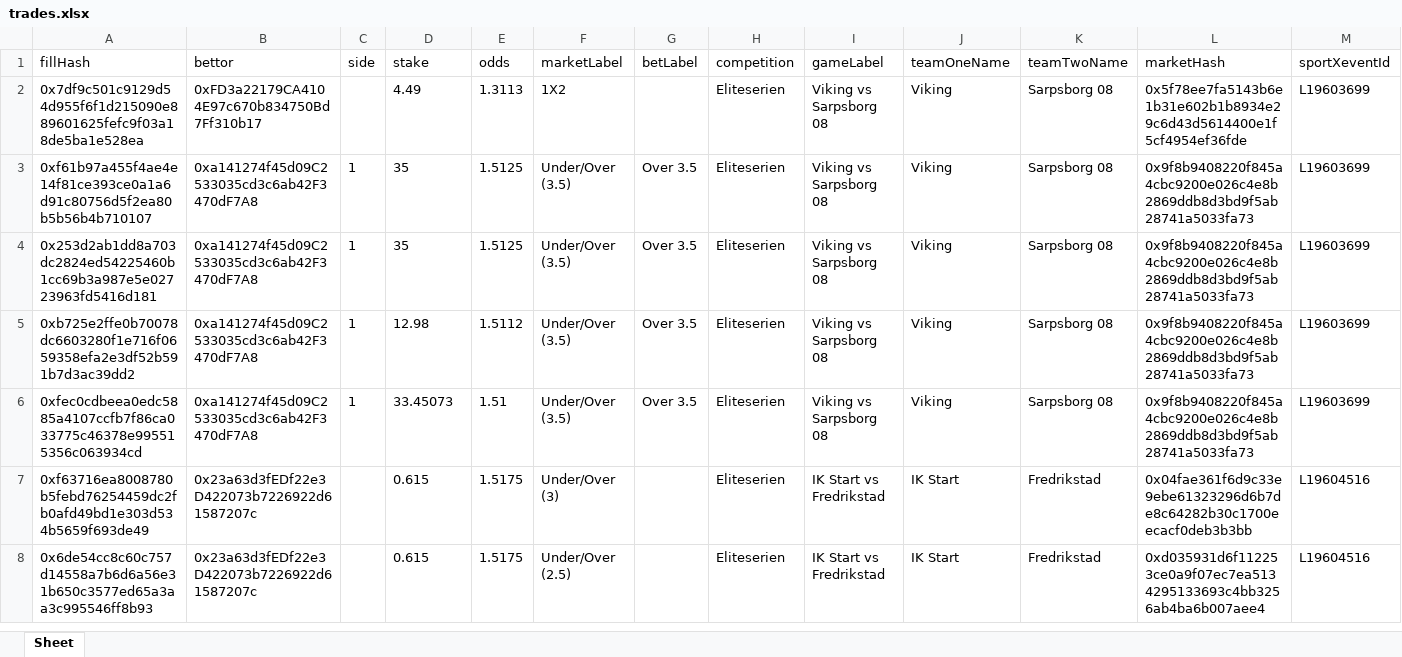
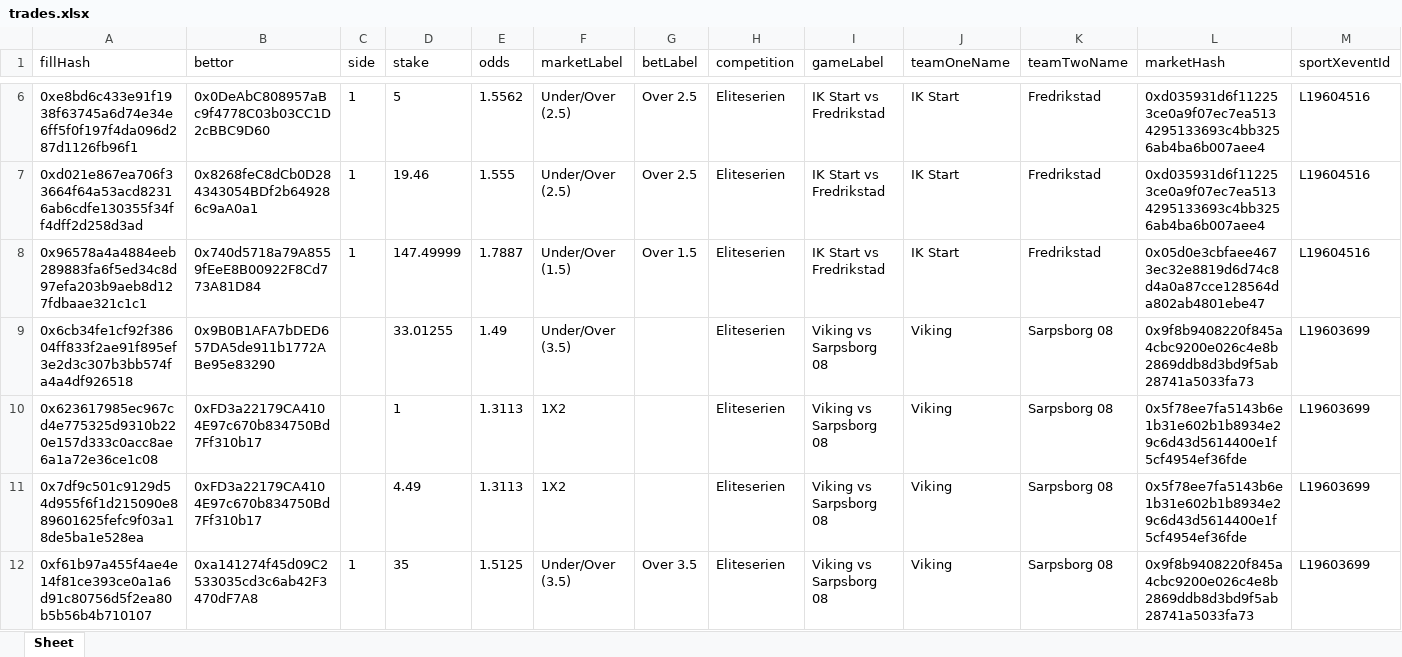
Before and after one commit to aimidas1/transactions_sxbet, an Excel workbook: data/sxbet/ligas/Eliteserien/trades.xlsx, sheet Sheet, drawn as a sheet; only a part is shown, gaps mark what is left out; the shorter side is filled out with more unchanged rows; values as stored, in another font and other column widths than the file's, no borders; rows hold the shown columns only; the diff covers the shown part only; the diff names each change by its address in the sheet, - before the commit and + after, or states it on an @@ line.

Commit message:
Update soccer trades 2026-08-08 05:02:30 UTC

```diff
--- a/data/sxbet/ligas/Eliteserien/trades.xlsx (sheet Sheet)
+++ b/data/sxbet/ligas/Eliteserien/trades.xlsx (sheet Sheet)
+row 6: 0xe8bd6c433e91f1938f63745a6d74e34e6ff5f0f197f4da096d287d1126fb96f1 | 0x0DeAbC808957aBc9f4778C03b03CC1D2cBBC9D60 | 1 | 5 | 1.5562 | Under/Over (2.5) | Over 2.5 | Eliteserien | IK Start vs Fredrikstad | IK Start | Fredrikstad | 0xd035931d6f112253ce0a9f07ec7ea5134295133693c4bb3256ab4ba6b007aee4 | L19604516
+row 7: 0xd021e867ea706f33664f64a53acd82316ab6cdfe130355f34ff4dff2d258d3ad | 0x8268feC8dCb0D284343054BDf2b649286c9aA0a1 | 1 | 19.46 | 1.555 | Under/Over (2.5) | Over 2.5 | Eliteserien | IK Start vs Fredrikstad | IK Start | Fredrikstad | 0xd035931d6f112253ce0a9f07ec7ea5134295133693c4bb3256ab4ba6b007aee4 | L19604516
+row 8: 0x96578a4a4884eeb289883fa6f5ed34c8d97efa203b9aeb8d127fdbaae321c1c1 | 0x740d5718a79A8559fEeE8B00922F8Cd773A81D84 | 1 | 147.49999 | 1.7887 | Under/Over (1.5) | Over 1.5 | Eliteserien | IK Start vs Fredrikstad | IK Start | Fredrikstad | 0x05d0e3cbfaee4673ec32e8819d6d74c8d4a0a87cce128564da802ab4801ebe47 | L19604516
+row 9: 0x6cb34fe1cf92f38604ff833f2ae91f895ef3e2d3c307b3bb574fa4a4df926518 | 0x9B0B1AFA7bDED657DA5de911b1772ABe95e83290 |  | 33.01255 | 1.49 | Under/Over (3.5) |  | Eliteserien | Viking vs Sarpsborg 08 | Viking | Sarpsborg 08 | 0x9f8b9408220f845a4cbc9200e026c4e8b2869ddb8d3bd9f5ab28741a5033fa73 | L19603699
+row 10: 0x623617985ec967cd4e775325d9310b220e157d333c0acc8ae6a1a72e36ce1c08 | 0xFD3a22179CA4104E97c670b834750Bd7Ff310b17 |  | 1 | 1.3113 | 1X2 |  | Eliteserien | Viking vs Sarpsborg 08 | Viking | Sarpsborg 08 | 0x5f78ee7fa5143b6e1b31e602b1b8934e29c6d43d5614400e1f5cf4954ef36fde | L19603699
```
Also changed, not shown: 4 added rows elsewhere in this sheet, data/sxbet/ligas/Eredivisie/trades.xlsx, data/sxbet/ligas/K1-League/trades.xlsx, 27 other files.
